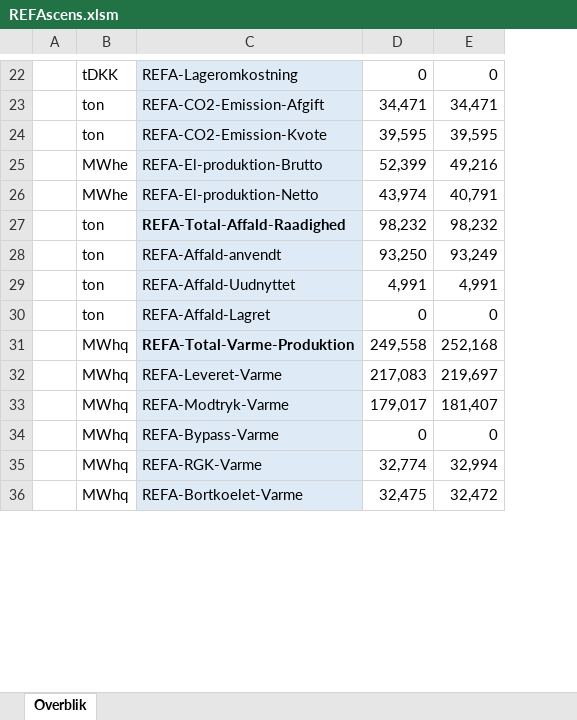
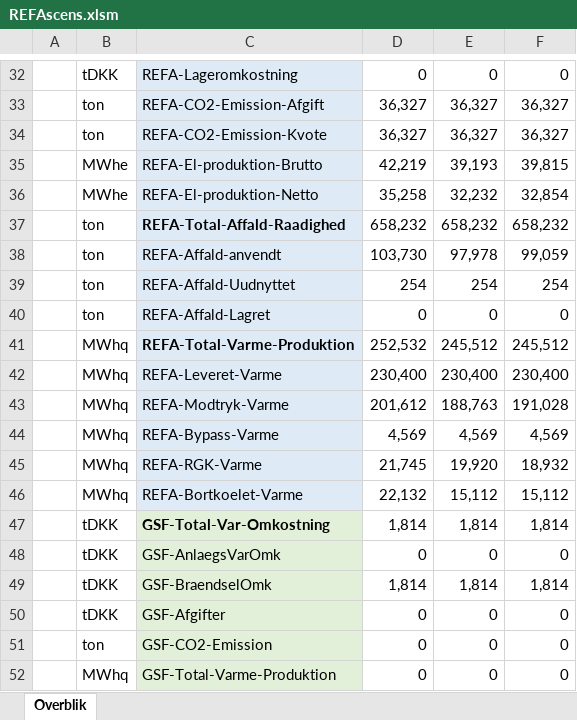
Before and after one commit to AddedValues/REFA_Affald, an Excel workbook: GAMS/REFAscens.xlsm, sheet Overblik, drawn as a sheet; only a part is shown, gaps mark what is left out; values as stored, in another font and other column widths than the file's, no borders; conditional formats not drawn; removed rows and columns are numbered as before the commit, all else as after; the diff covers the shown part only; the diff names each change by its address in the sheet, - before the commit and + after, or states it on an @@ line.

```diff
--- a/GAMS/REFAscens.xlsm (sheet Overblik)
+++ b/GAMS/REFAscens.xlsm (sheet Overblik)
+column F, rows 32-43: 0 | 36,327 | 36,327 | 39,815 | 32,854 | 658,232 | 99,059 | 254 | 0 | 245,512 | 230,400 | 191,028; row 52: 0
-D33: 34,471
+D33: 36,327
-E33: 34,471
+E33: 36,327
-D34: 39,595
+D34: 36,327
-E34: 39,595
+E34: 36,327
-D35: 52,399
+D35: 42,219
-E35: 49,216
+E35: 39,193
-D36: 43,974
+D36: 35,258
-E36: 40,791
+E36: 32,232
-D37: 98,232
+D37: 658,232
-E37: 98,232
+E37: 658,232
-D38: 93,250
+D38: 103,730
-E38: 93,249
+E38: 97,978
-D39: 4,991
+D39: 254
-E39: 4,991
+E39: 254
-D41: 249,558
+D41: 252,532
-E41: 252,168
+E41: 245,512
-D42: 217,083
+D42: 230,400
-E42: 219,697
+E42: 230,400
-D43: 179,017
+D43: 201,612
-E43: 181,407
+E43: 188,763
+row 44:  | MWhq | REFA-Bypass-Varme | 4,569 | 4,569 | 4,569
+row 45:  | MWhq | REFA-RGK-Varme | 21,745 | 19,920 | 18,932
+row 46:  | MWhq | REFA-Bortkoelet-Varme | 22,132 | 15,112 | 15,112
+row 47:  | tDKK | GSF-Total-Var-Omkostning | 1,814 | 1,814 | 1,814
+row 48:  | tDKK | GSF-AnlaegsVarOmk | 0 | 0 | 0
+row 49:  | tDKK | GSF-BraendselOmk | 1,814 | 1,814 | 1,814
+row 50:  | tDKK | GSF-Afgifter | 0 | 0 | 0
+row 51:  | ton | GSF-CO2-Emission | 0 | 0 | 0
-C52: REFA-Bypass-Varme
+C52: GSF-Total-Varme-Produktion
-C52 fill: #DEEBF7
+C52 fill: #E2F0D9
-row 35:  | MWhq | REFA-RGK-Varme | 32,774 | 32,994
-row 36:  | MWhq | REFA-Bortkoelet-Varme | 32,475 | 32,472
```
Also changed, not shown: 57 added rows, 53 removed rows and 17 edited cells elsewhere in this sheet, formulas that keep their value, GAMS/REFAinputM.xlsm, 1 other file.
